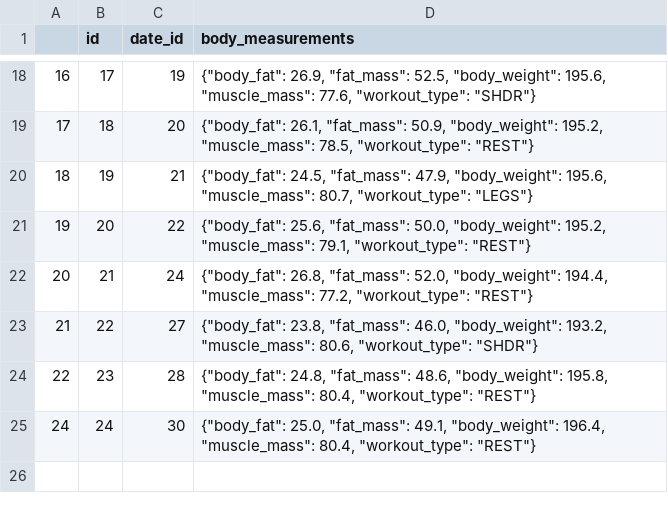
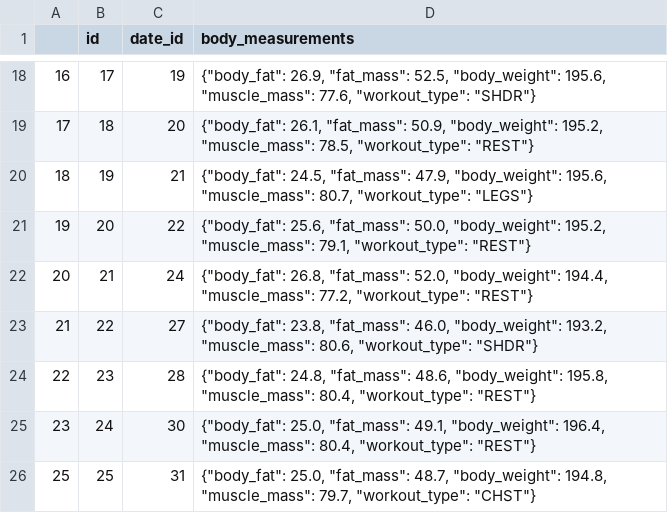
Before and after one commit to Artuk009/NewDIetAndExercise, a CSV file: Diet_Analysis/datasets/body_measurements_json.csv, drawn as a sheet; only a part is shown, gaps mark what is left out; the diff names each change by its address in the sheet, - before the commit and + after, or states it on an @@ line.

Commit message:
CSV Backup Update

```diff
--- a/Diet_Analysis/datasets/body_measurements_json.csv
+++ b/Diet_Analysis/datasets/body_measurements_json.csv
@@ column A renumbered in row 25 @@
+row 26: 25 | 25 | 31 | {"body_fat": 25.0, "fat_mass": 48.7, "body_weight": 194.8, "muscle_mass": 79.7, "workout_type": "CHST"}
```
